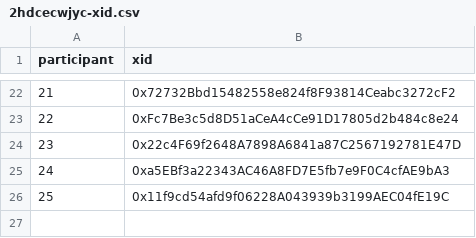
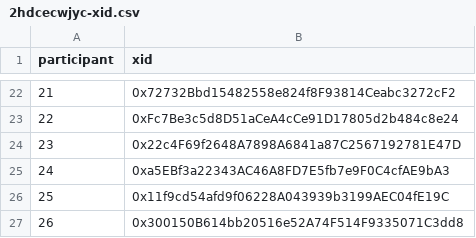
Before and after one commit to evalscience/deepgov-polis, a CSV file: xid/2hdcecwjyc-xid.csv, drawn as a sheet; only a part is shown, gaps mark what is left out; the diff names each change by its address in the sheet, - before the commit and + after, or states it on an @@ line.

```diff
--- a/xid/2hdcecwjyc-xid.csv
+++ b/xid/2hdcecwjyc-xid.csv
+row 27: 26 | 0x300150B614bb20516e52A74F514F9335071C3dd8
```
Also changed, not shown: summary/2hdcecwjyc-summary.csv, summary/67rd2fmrpm-summary.csv, 5 other files.
